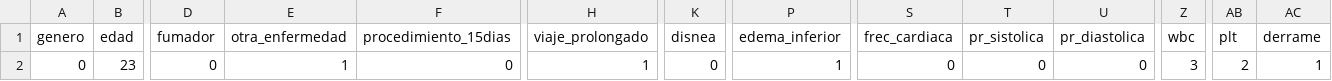
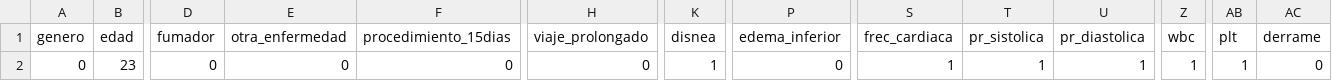
Before and after one commit to joanmtg/tep_prediction, a CSV file: tep_web/tep/csv_scripts/input.csv, drawn as a sheet; only a part is shown, gaps mark what is left out; the diff names each change by its address in the sheet, - before the commit and + after, or states it on an @@ line.

```diff
--- a/tep_web/tep/csv_scripts/input.csv
+++ b/tep_web/tep/csv_scripts/input.csv
-E2 (otra_enfermedad): 1
+E2 (otra_enfermedad): 0
-H2 (viaje_prolongado): 1
+H2 (viaje_prolongado): 0
-K2 (disnea): 0
+K2 (disnea): 1
-P2 (edema_inferior): 1
+P2 (edema_inferior): 0
-S2 (frec_cardiaca): 0
+S2 (frec_cardiaca): 1
-T2 (pr_sistolica): 0
+T2 (pr_sistolica): 1
-U2 (pr_diastolica): 0
+U2 (pr_diastolica): 1
-Z2 (wbc): 3
+Z2 (wbc): 1
-AB2 (plt): 2
+AB2 (plt): 1
-AC2 (derrame): 1
+AC2 (derrame): 0
```
Also changed, not shown: 8 other files.
